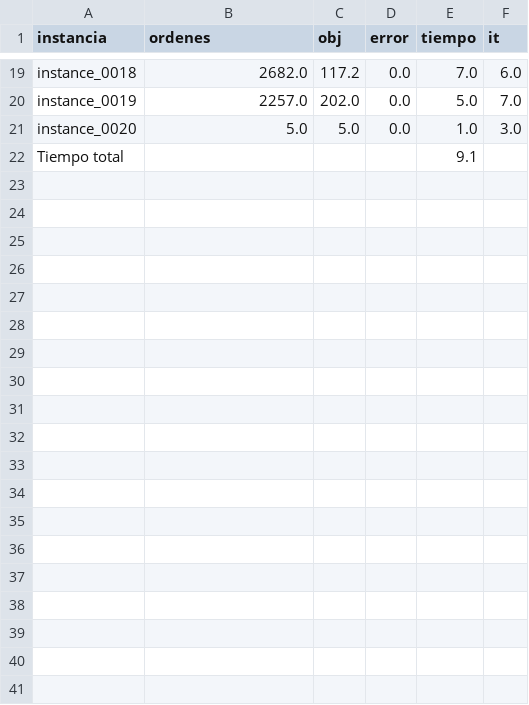
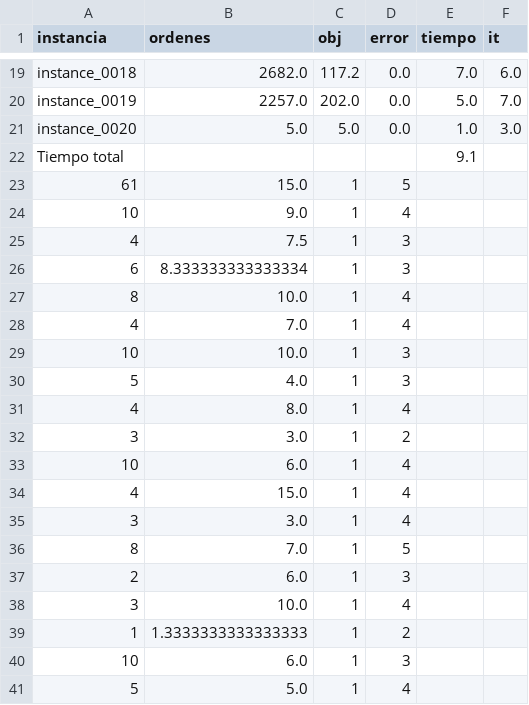
Before and after one commit to IgnaOromendia/challenge-sbpo-2025, a CSV file: results/results_parametric_fixed.csv, drawn as a sheet; only a part is shown, gaps mark what is left out; the diff covers the shown part only; the diff names each change by its address in the sheet, - before the commit and + after, or states it on an @@ line.

```diff
--- a/results/results_parametric_fixed.csv
+++ b/results/results_parametric_fixed.csv
+row 23: 61 | 15.0 | 1 | 5
+row 24: 10 | 9.0 | 1 | 4
+row 25: 4 | 7.5 | 1 | 3
+row 26: 6 | 8.333333333333334 | 1 | 3
+row 27: 8 | 10.0 | 1 | 4
+row 28: 4 | 7.0 | 1 | 4
+row 29: 10 | 10.0 | 1 | 3
+row 30: 5 | 4.0 | 1 | 3
+row 31: 4 | 8.0 | 1 | 4
+row 32: 3 | 3.0 | 1 | 2
+row 33: 10 | 6.0 | 1 | 4
+row 34: 4 | 15.0 | 1 | 4
+row 35: 3 | 3.0 | 1 | 4
+row 36: 8 | 7.0 | 1 | 5
+row 37: 2 | 6.0 | 1 | 3
+row 38: 3 | 10.0 | 1 | 4
+row 39: 1 | 1.3333333333333333 | 1 | 2
+row 40: 10 | 6.0 | 1 | 3
+row 41: 5 | 5.0 | 1 | 4
```
Also changed, not shown: 10 added rows elsewhere in this file, 4 other files.
